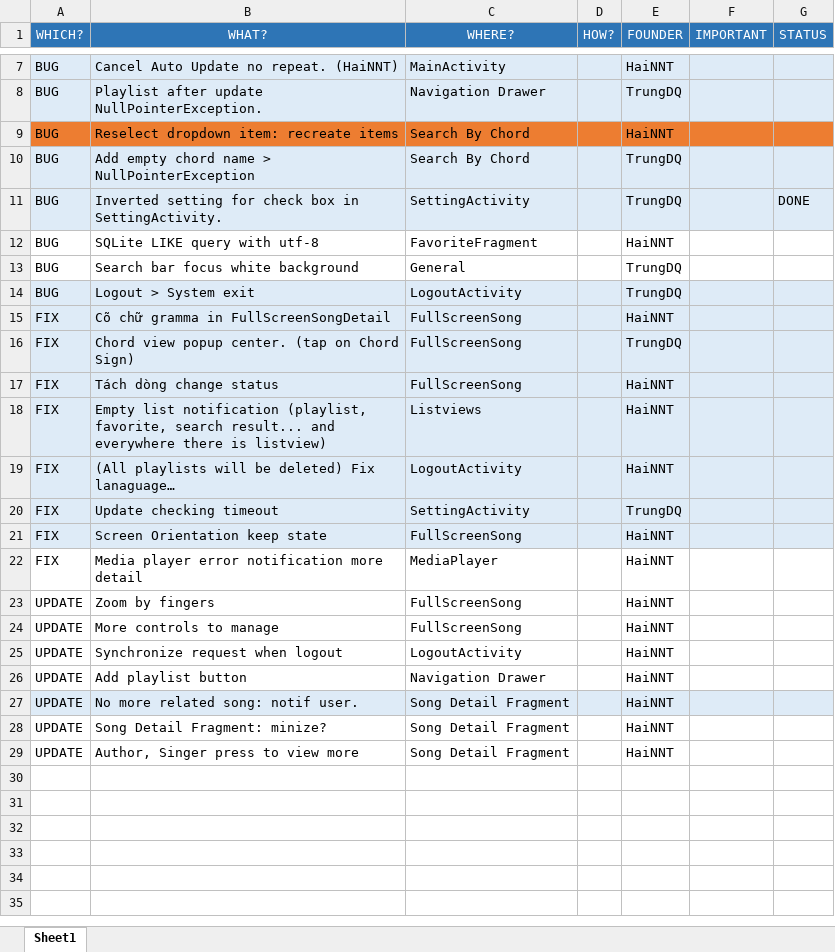
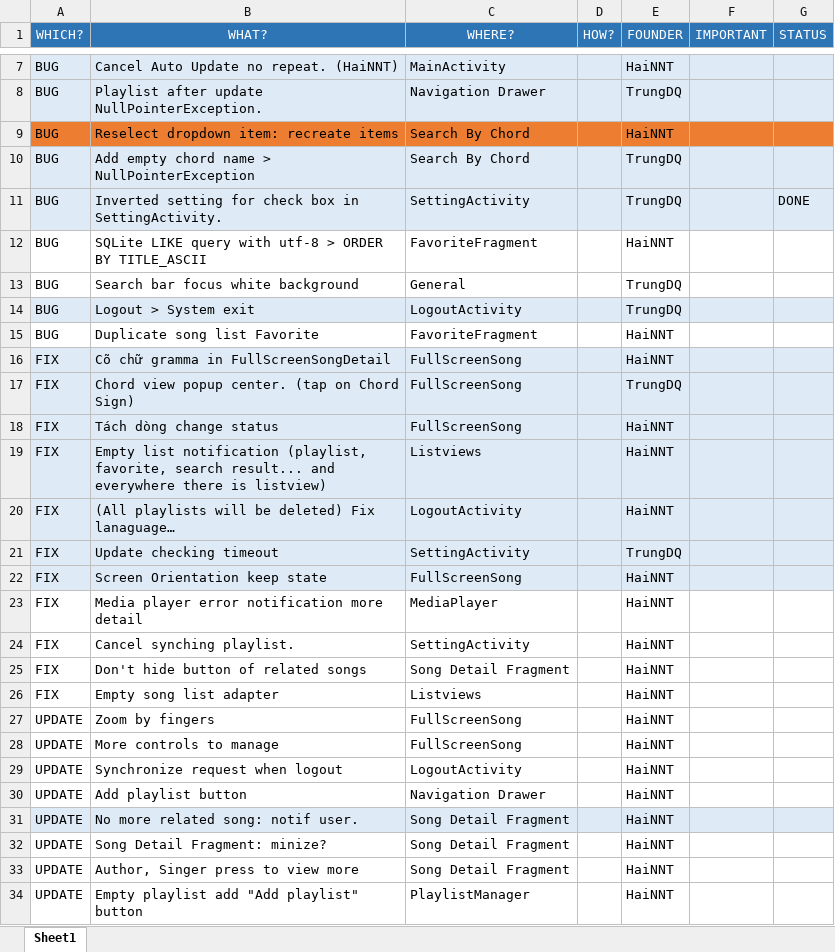
Before and after one commit to hqt/hopamchuan, an Excel workbook: Document/Release/BUGS.xlsx, sheet Sheet1, drawn as a sheet; only a part is shown, gaps mark what is left out; values as stored, in another font and other column widths than the file's, no borders; conditional formats not drawn; the diff names each change by its address in the sheet, - before the commit and + after, or states it on an @@ line.

Commit message:
Update bug tracking process...

```diff
--- a/Document/Release/BUGS.xlsx (sheet Sheet1)
+++ b/Document/Release/BUGS.xlsx (sheet Sheet1)
-B12 (WHAT?): SQLite LIKE query with utf-8
+B12 (WHAT?): SQLite LIKE query with utf-8 > ORDER BY TITLE_ASCII
+row 15: BUG | Duplicate song list Favorite | FavoriteFragment |  | HaiNNT
+row 24: FIX | Cancel synching playlist. | SettingActivity |  | HaiNNT
+row 25: FIX | Don't hide button of related songs | Song Detail Fragment |  | HaiNNT
+row 26: FIX | Empty song list adapter | Listviews |  | HaiNNT
+row 34: UPDATE | Empty playlist add "Add playlist" button | PlaylistManager |  | HaiNNT
```
